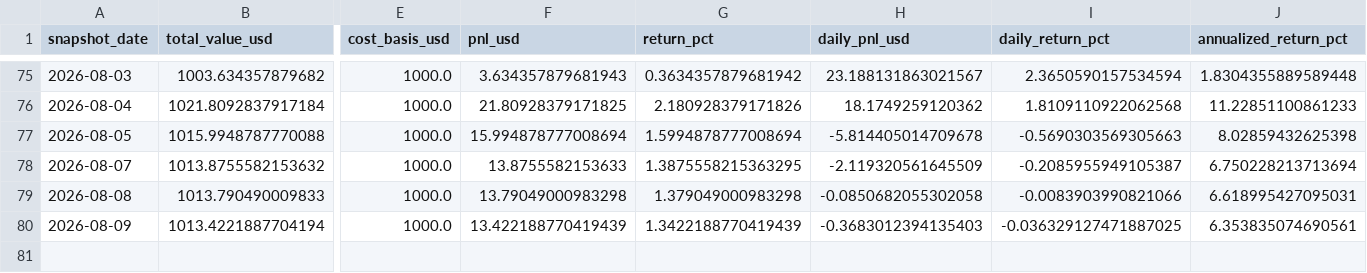
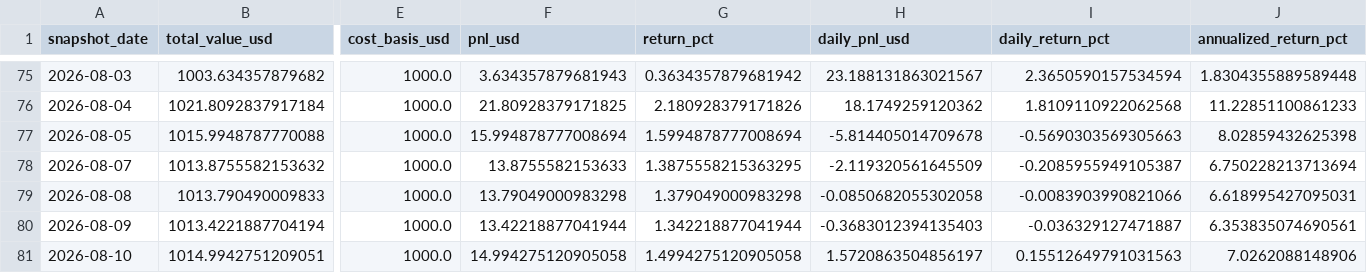
Before and after one commit to linjiw/quant-learn, a CSV file: data/portfolio/ai_portfolio_summary.csv, drawn as a sheet; only a part is shown, gaps mark what is left out; rows hold the shown columns only; the diff names each change by its address in the sheet, - before the commit and + after, or states it on an @@ line.

```diff
--- a/data/portfolio/ai_portfolio_summary.csv
+++ b/data/portfolio/ai_portfolio_summary.csv
-F80 (pnl_usd): 13.422188770419439
+F80 (pnl_usd): 13.42218877041944
-G80 (return_pct): 1.3422188770419439
+G80 (return_pct): 1.342218877041944
-I80 (daily_return_pct): -0.036329127471887025
+I80 (daily_return_pct): -0.036329127471887
+row 81: 2026-08-10 | 1014.9942751209051 | 1000.0 | 14.994275120905058 | 1.4994275120905058 | 1.5720863504856197 | 0.15512649791031563 | 7.0262088148906
```
Also changed, not shown: data/portfolio/ai_portfolio_snapshots.csv.
